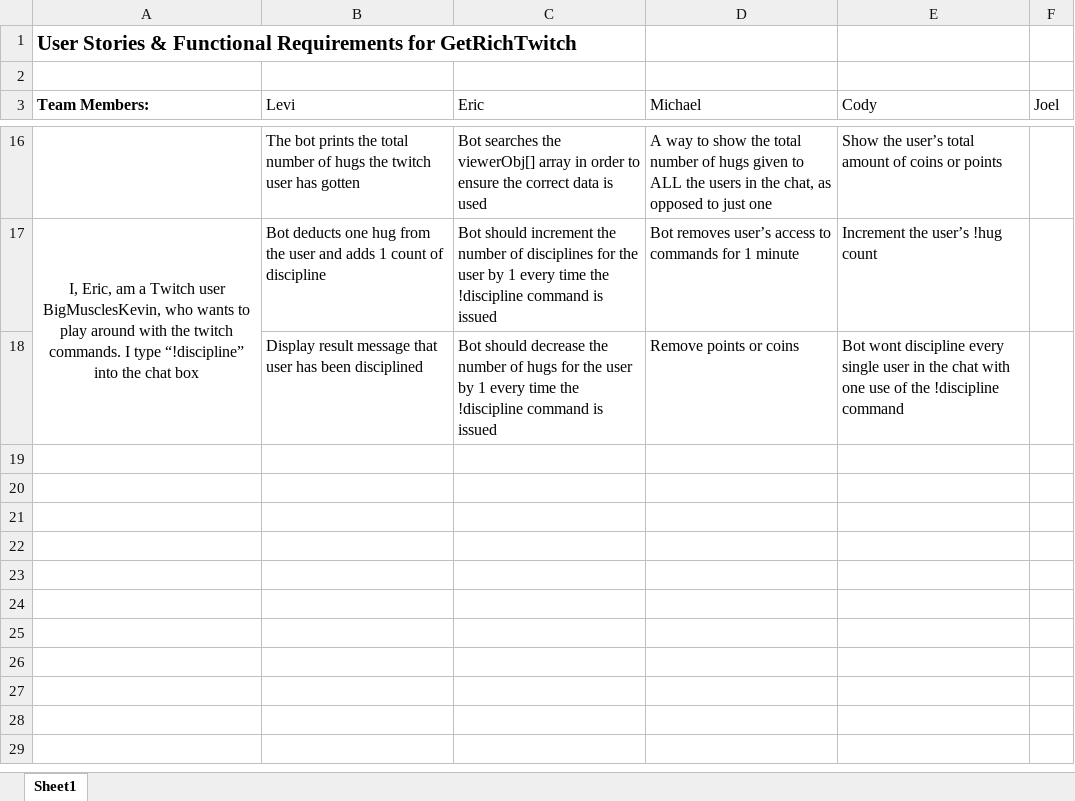
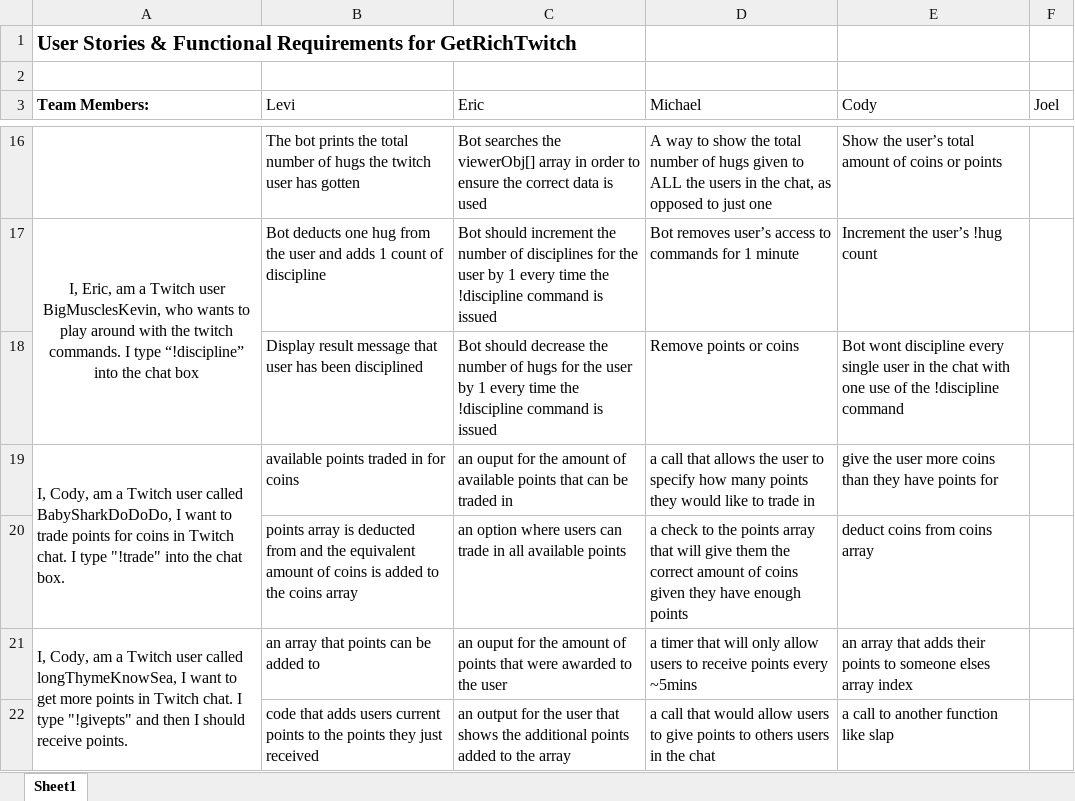
Before and after one commit to CS3398-Miranda-Cosgroves/GetRichTwitch, an Excel workbook: Homework Assignments/a15/User Story Specs.xlsx, sheet Sheet1, drawn as a sheet; only a part is shown, gaps mark what is left out; values as stored, in another font and other column widths than the file's, no borders; the diff names each change by its address in the sheet, - before the commit and + after, or states it on an @@ line.

Commit message:
Add files via upload

```diff
--- a/Homework Assignments/a15/User Story Specs.xlsx (sheet Sheet1)
+++ b/Homework Assignments/a15/User Story Specs.xlsx (sheet Sheet1)
+row 19: I, Cody, am a Twitch user called BabySharkDoDoDo, I want to trade points for coins in Twitch chat. I type "!trade" into the chat box. | available points traded in for coins | an ouput for the amount of available points that can be traded in | a call that allows the user to specify how many points they would like to trade in | give the user more coins than they have points for
+row 20:  | points array is deducted from and the equivalent amount of coins is added to the coins array | an option where users can trade in all available points | a check to the points array that will give them the correct amount of coins given they have enough points | deduct coins from coins array
+row 21: I, Cody, am a Twitch user called longThymeKnowSea, I want to get more points in Twitch chat. I type "!givepts" and then I should receive points. | an array that points can be added to | an ouput for the amount of points that were awarded to the user | a timer that will only allow users to receive points every ~5mins | an array that adds their points to someone elses array index
+row 22:  | code that adds users current points to the points they just received | an output for the user that shows the additional points added to the array | a call that would allow users to give points to others users in the chat | a call to another function like slap
```
